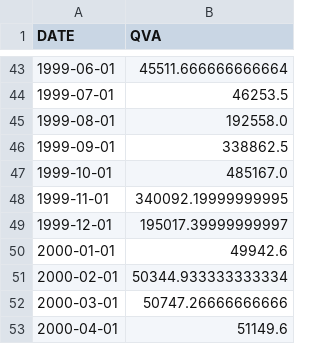
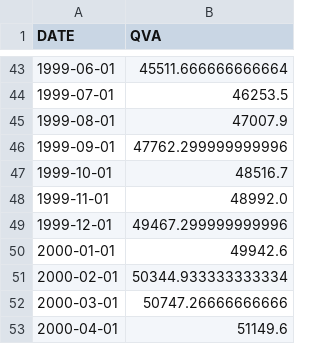
Before and after one commit to knu-tomato/bigstar-kogas, a CSV file: Preprocessing/Preprocessing-final/data_qva_inter.csv, drawn as a sheet; only a part is shown, gaps mark what is left out.

```diff
--- a/Preprocessing/Preprocessing-final/data_qva_inter.csv
+++ b/Preprocessing/Preprocessing-final/data_qva_inter.csv
@@ -44,7 +44,7 @@ DATE,QVA
 1999-07-01,46253.5
-1999-08-01,192558.0
-1999-09-01,338862.5
-1999-10-01,485167.0
-1999-11-01,340092.19999999995
-1999-12-01,195017.39999999997
+1999-08-01,47007.9
+1999-09-01,47762.299999999996
+1999-10-01,48516.7
+1999-11-01,48992.0
+1999-12-01,49467.299999999996
 2000-01-01,49942.6
```
Also changed, not shown: Preprocessing/Preprocessing-final/data_qva_ff.csv, 14 other files.
